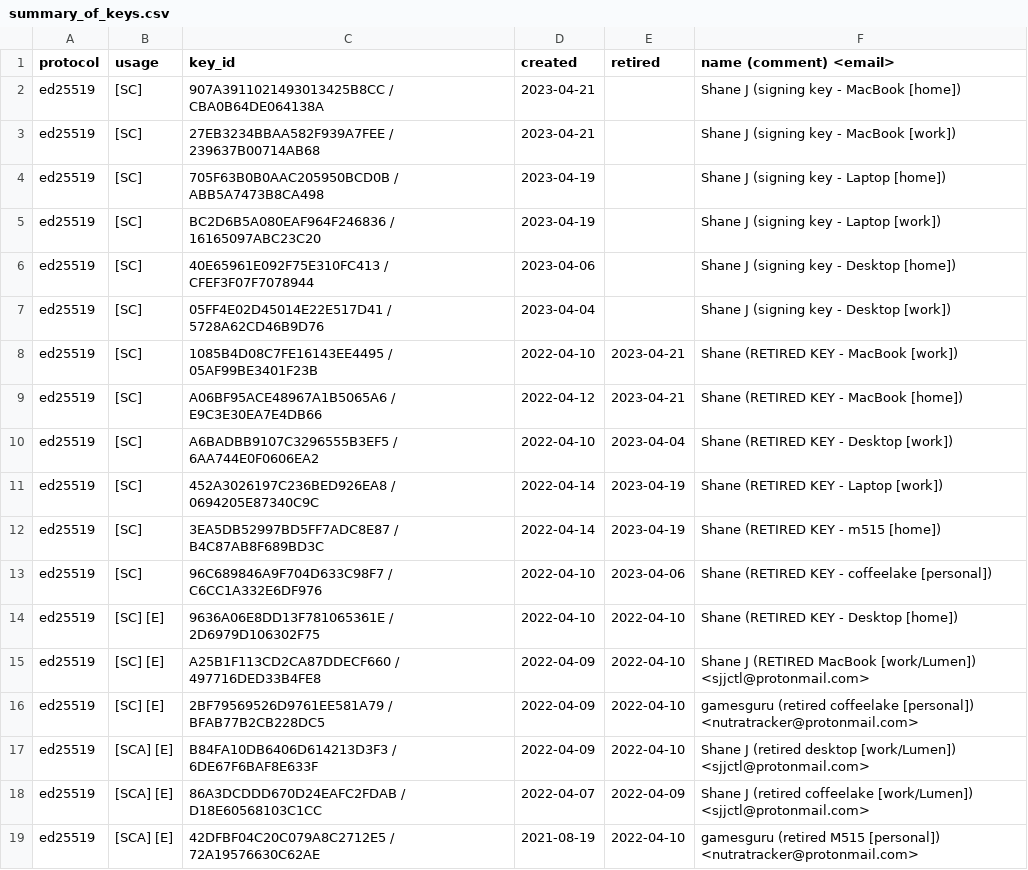
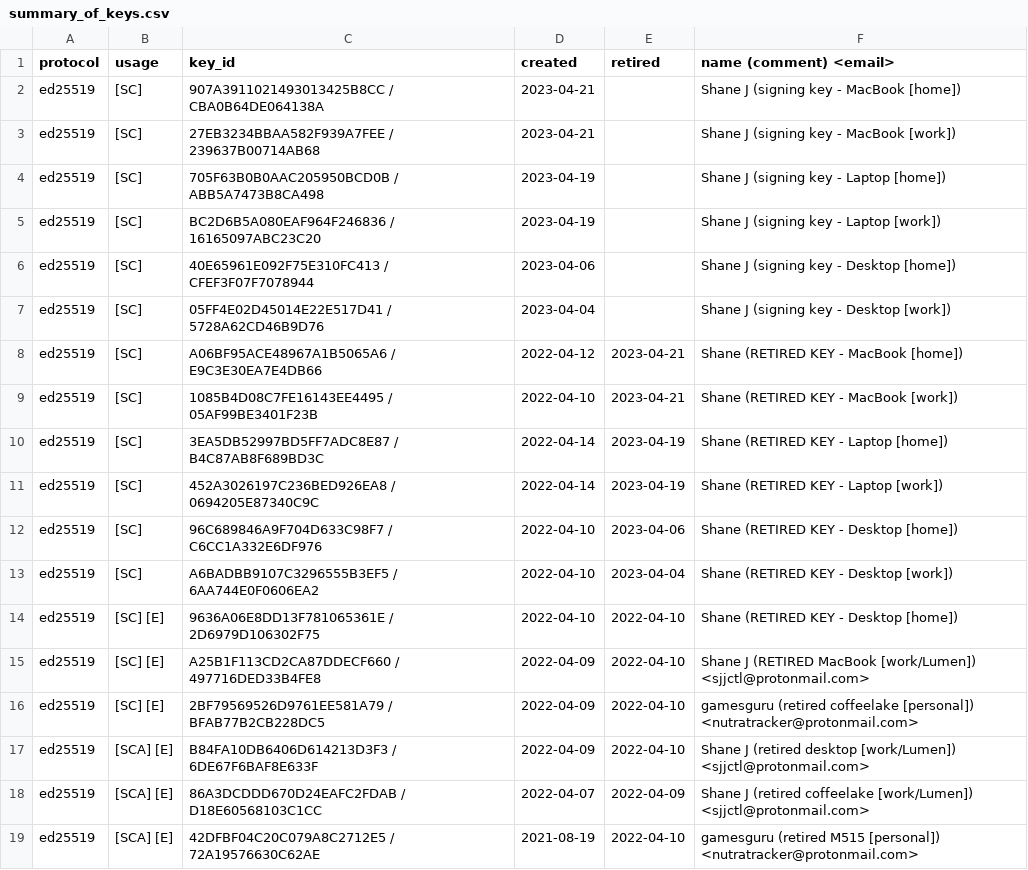
Before and after one commit to sjjctl/pgp, a CSV file: summary_of_keys.csv, drawn as a sheet; only a part is shown.

```diff
--- a/summary_of_keys.csv
+++ b/summary_of_keys.csv
@@ -7,8 +7,8 @@ ed25519,[SC],40E65961E092F75E310FC413 / CFEF3F07F7078944,2023-04-06,,Shane J (si
 ed25519,[SC],05FF4E02D45014E22E517D41 / 5728A62CD46B9D76,2023-04-04,,Shane J (signing key - Desktop [work])
+ed25519,[SC],A06BF95ACE48967A1B5065A6 / E9C3E30EA7E4DB66,2022-04-12,2023-04-21,Shane (RETIRED KEY - MacBook [home])
 ed25519,[SC],1085B4D08C7FE16143EE4495 / 05AF99BE3401F23B,2022-04-10,2023-04-21,Shane (RETIRED KEY - MacBook [work])
-ed25519,[SC],A06BF95ACE48967A1B5065A6 / E9C3E30EA7E4DB66,2022-04-12,2023-04-21,Shane (RETIRED KEY - MacBook [home])
+ed25519,[SC],3EA5DB52997BD5FF7ADC8E87 / B4C87AB8F689BD3C,2022-04-14,2023-04-19,Shane (RETIRED KEY - Laptop [home])
+ed25519,[SC],452A3026197C236BED926EA8 / 0694205E87340C9C,2022-04-14,2023-04-19,Shane (RETIRED KEY - Laptop [work])
+ed25519,[SC],96C689846A9F704D633C98F7 / C6CC1A332E6DF976,2022-04-10,2023-04-06,Shane (RETIRED KEY - Desktop [home])
 ed25519,[SC],A6BADBB9107C3296555B3EF5 / 6AA744E0F0606EA2,2022-04-10,2023-04-04,Shane (RETIRED KEY - Desktop [work])
-ed25519,[SC],452A3026197C236BED926EA8 / 0694205E87340C9C,2022-04-14,2023-04-19,Shane (RETIRED KEY - Laptop [work])
-ed25519,[SC],3EA5DB52997BD5FF7ADC8E87 / B4C87AB8F689BD3C,2022-04-14,2023-04-19,Shane (RETIRED KEY - m515 [home])
-ed25519,[SC],96C689846A9F704D633C98F7 / C6CC1A332E6DF976,2022-04-10,2023-04-06,Shane (RETIRED KEY - coffeelake [personal])
 ed25519,[SC] [E],9636A06E8DD13F781065361E / 2D6979D106302F75,2022-04-10,2022-04-10,Shane (RETIRED KEY - Desktop [home])
```
Also changed, not shown: 3 other files.
